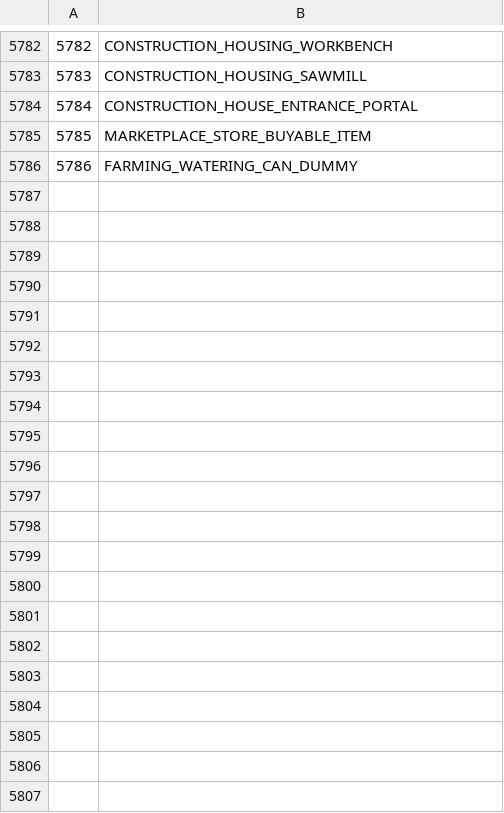
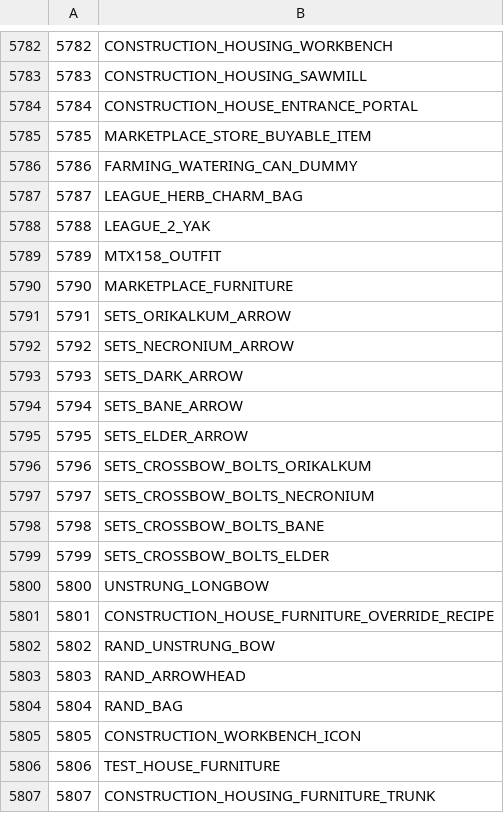
Before and after one commit to FriendlyDevelopment/runescape-api-stubs, a CSV file: csvs/Category.csv, drawn as a sheet; only a part is shown, gaps mark what is left out.

```diff
--- a/csvs/Category.csv
+++ b/csvs/Category.csv
@@ -5786 +5786,22 @@
 5786,FARMING_WATERING_CAN_DUMMY
+5787,LEAGUE_HERB_CHARM_BAG
+5788,LEAGUE_2_YAK
+5789,MTX158_OUTFIT
+5790,MARKETPLACE_FURNITURE
+5791,SETS_ORIKALKUM_ARROW
+5792,SETS_NECRONIUM_ARROW
+5793,SETS_DARK_ARROW
+5794,SETS_BANE_ARROW
+5795,SETS_ELDER_ARROW
+5796,SETS_CROSSBOW_BOLTS_ORIKALKUM
+5797,SETS_CROSSBOW_BOLTS_NECRONIUM
+5798,SETS_CROSSBOW_BOLTS_BANE
+5799,SETS_CROSSBOW_BOLTS_ELDER
+5800,UNSTRUNG_LONGBOW
+5801,CONSTRUCTION_HOUSE_FURNITURE_OVERRIDE_RECIPE
+5802,RAND_UNSTRUNG_BOW
+5803,RAND_ARROWHEAD
+5804,RAND_BAG
+5805,CONSTRUCTION_WORKBENCH_ICON
+5806,TEST_HOUSE_FURNITURE
+5807,CONSTRUCTION_HOUSING_FURNITURE_TRUNK
```
Also changed, not shown: csvs/Interface.csv, csvs/Inv.csv, 42 other files.
